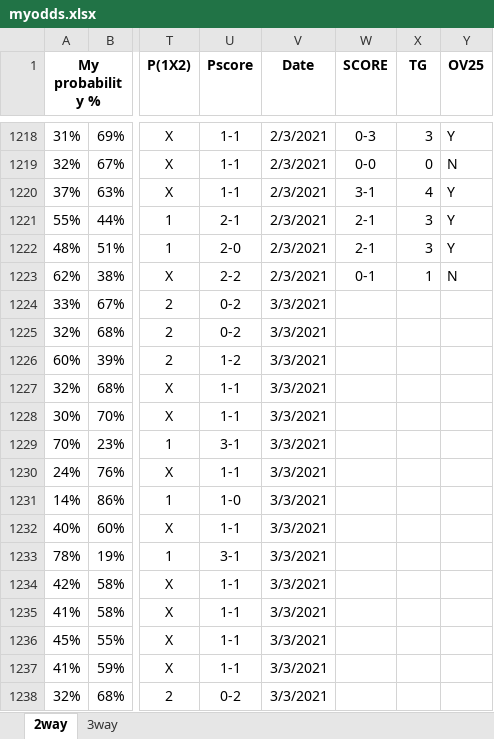
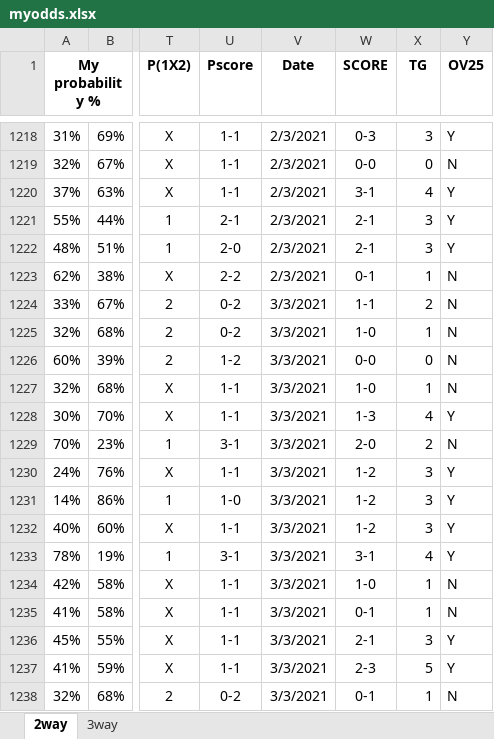
Before and after one commit to gitboyzorro5/FDAS, an Excel workbook: myodds.xlsx, sheet 2way, drawn as a sheet; only a part is shown, gaps mark what is left out; values as stored, in another font and other column widths than the file's, no borders; the diff covers the shown part only; the diff names each change by its address in the sheet, - before the commit and + after, or states it on an @@ line.

Commit message:
updated league tables

```diff
--- a/myodds.xlsx (sheet 2way)
+++ b/myodds.xlsx (sheet 2way)
-W1224 (SCORE): (empty)
+W1224 (SCORE): 1-1
-X1224 (TG): (empty)
+X1224 (TG): 2
-Y1224:Y1227 (OV25): (empty)
+Y1224:Y1227 (OV25): N
-W1225 (SCORE): (empty)
+W1225 (SCORE): 1-0
-X1225 (TG): (empty)
+X1225 (TG): 1
-W1226 (SCORE): (empty)
+W1226 (SCORE): 0-0
-X1226 (TG): (empty)
+X1226 (TG): 0
-W1227 (SCORE): (empty)
+W1227 (SCORE): 1-0
-X1227 (TG): (empty)
+X1227 (TG): 1
-W1228 (SCORE): (empty)
+W1228 (SCORE): 1-3
-X1228 (TG): (empty)
+X1228 (TG): 4
-Y1228 (OV25): (empty)
+Y1228 (OV25): Y
-W1229 (SCORE): (empty)
+W1229 (SCORE): 2-0
-X1229 (TG): (empty)
+X1229 (TG): 2
-Y1229 (OV25): (empty)
+Y1229 (OV25): N
-W1230:W1232 (SCORE): (empty)
+W1230:W1232 (SCORE): 1-2
-X1230:X1232 (TG): (empty)
+X1230:X1232 (TG): 3
-Y1230:Y1233 (OV25): (empty)
+Y1230:Y1233 (OV25): Y
-W1233 (SCORE): (empty)
+W1233 (SCORE): 3-1
-X1233 (TG): (empty)
+X1233 (TG): 4
-W1234 (SCORE): (empty)
+W1234 (SCORE): 1-0
-X1234:X1235 (TG): (empty)
+X1234:X1235 (TG): 1
-Y1234:Y1235 (OV25): (empty)
+Y1234:Y1235 (OV25): N
-W1235 (SCORE): (empty)
+W1235 (SCORE): 0-1
-W1236 (SCORE): (empty)
+W1236 (SCORE): 2-1
-X1236 (TG): (empty)
+X1236 (TG): 3
-Y1236:Y1237 (OV25): (empty)
+Y1236:Y1237 (OV25): Y
-W1237 (SCORE): (empty)
+W1237 (SCORE): 2-3
-X1237 (TG): (empty)
+X1237 (TG): 5
-W1238 (SCORE): (empty)
+W1238 (SCORE): 0-1
-X1238 (TG): (empty)
+X1238 (TG): 1
-Y1238 (OV25): (empty)
+Y1238 (OV25): N
```
Also changed, not shown: 75 edited cells and cell formats elsewhere in this sheet, poisson calc.xlsx, 3 other files.
